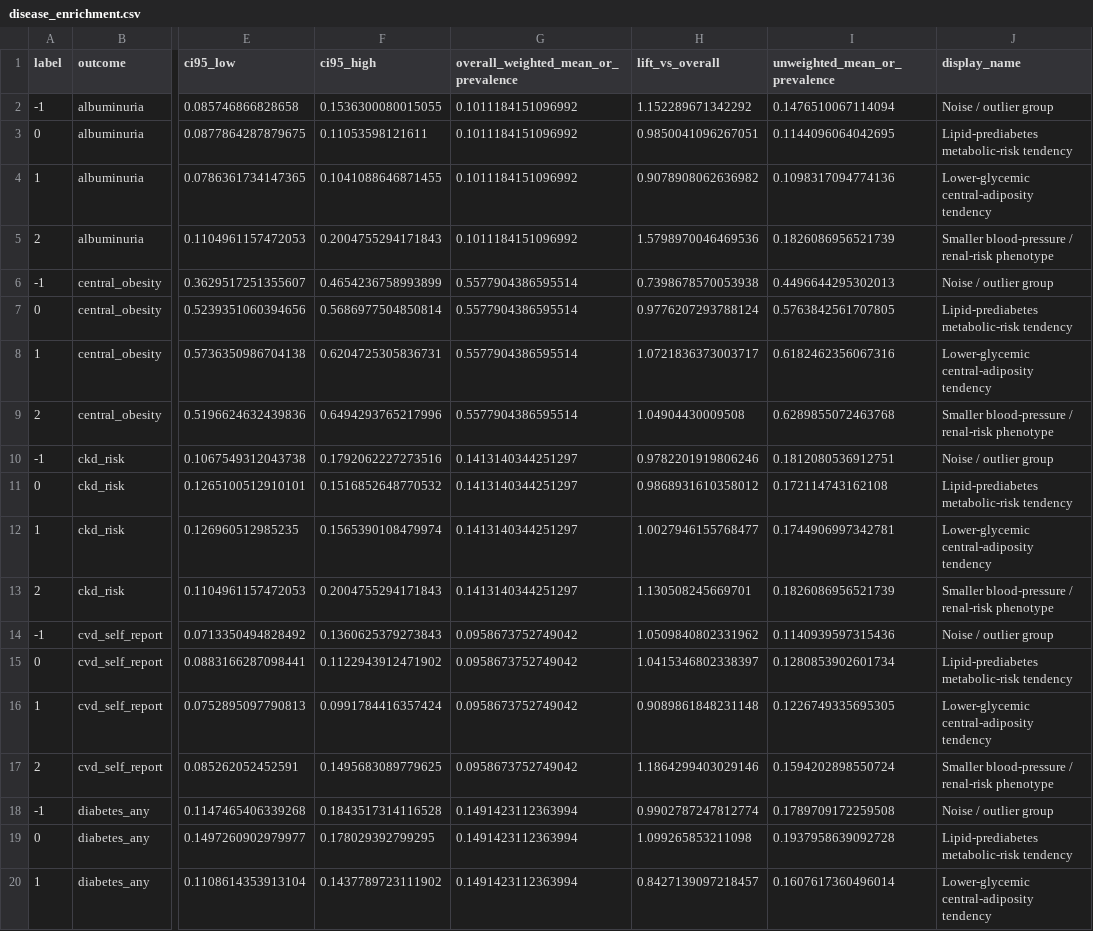
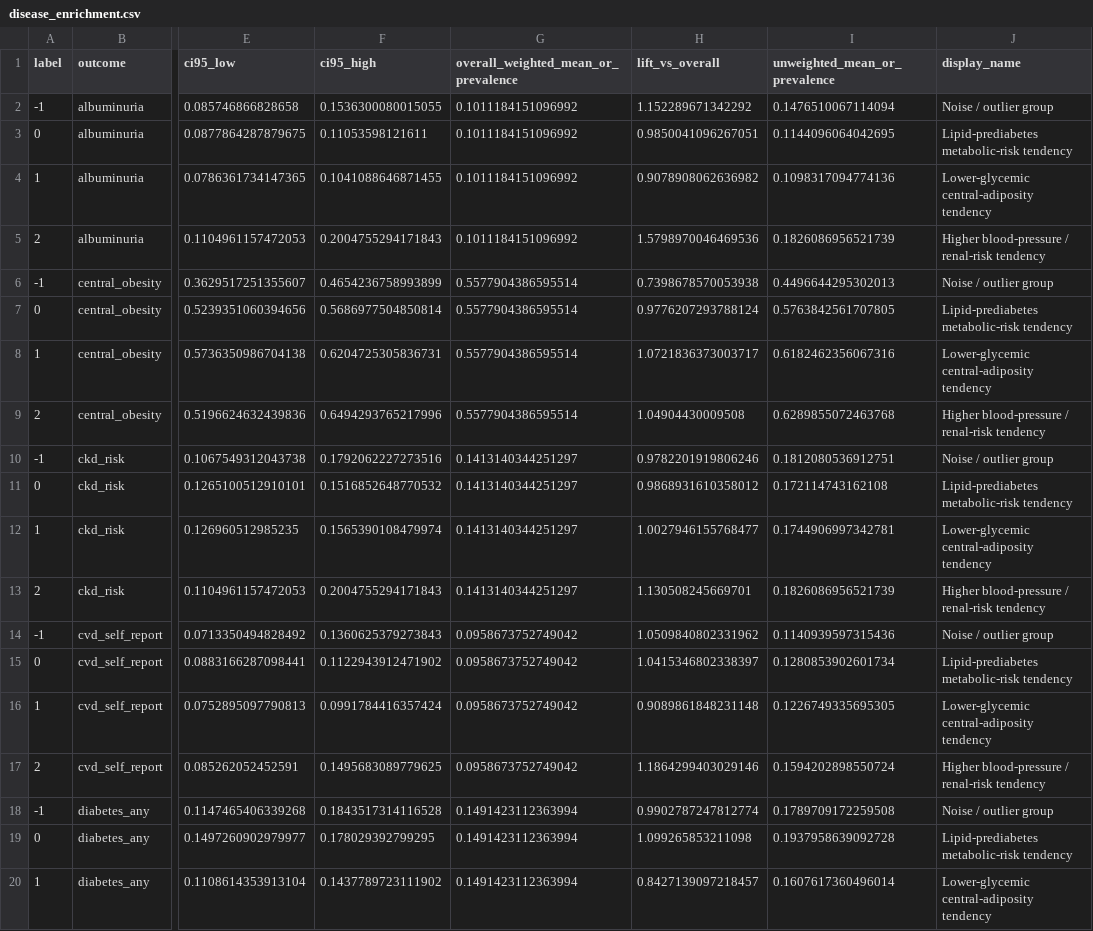
Before and after one commit to KrishnaSaiPokala/nhanes-hdbscan-phenotyping, a CSV file: tables/disease_enrichment.csv, drawn as a sheet; only a part is shown, gaps mark what is left out; the diff covers the shown part only; the diff names each change by its address in the sheet, - before the commit and + after, or states it on an @@ line.

```diff
--- a/tables/disease_enrichment.csv
+++ b/tables/disease_enrichment.csv
-J5 (display_name): Smaller blood-pressure / renal-risk phenotype
+J5 (display_name): Higher blood-pressure / renal-risk tendency
-J9 (display_name): Smaller blood-pressure / renal-risk phenotype
+J9 (display_name): Higher blood-pressure / renal-risk tendency
-J13 (display_name): Smaller blood-pressure / renal-risk phenotype
+J13 (display_name): Higher blood-pressure / renal-risk tendency
-J17 (display_name): Smaller blood-pressure / renal-risk phenotype
+J17 (display_name): Higher blood-pressure / renal-risk tendency
```
Also changed, not shown: 7 edited cells elsewhere in this file, tables/phenotype_profiles.csv, 8 other files.
